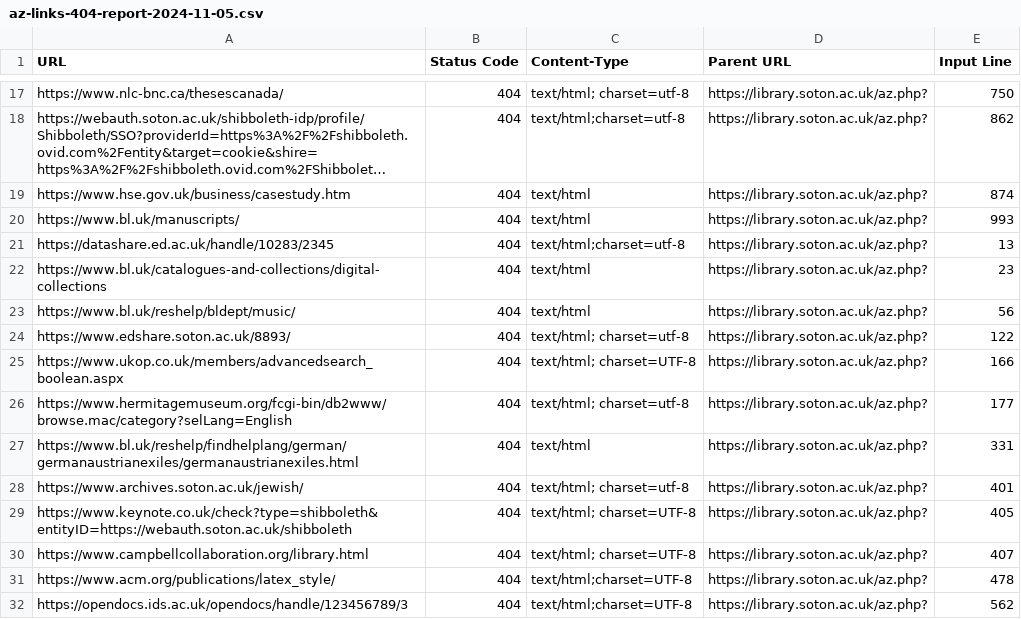
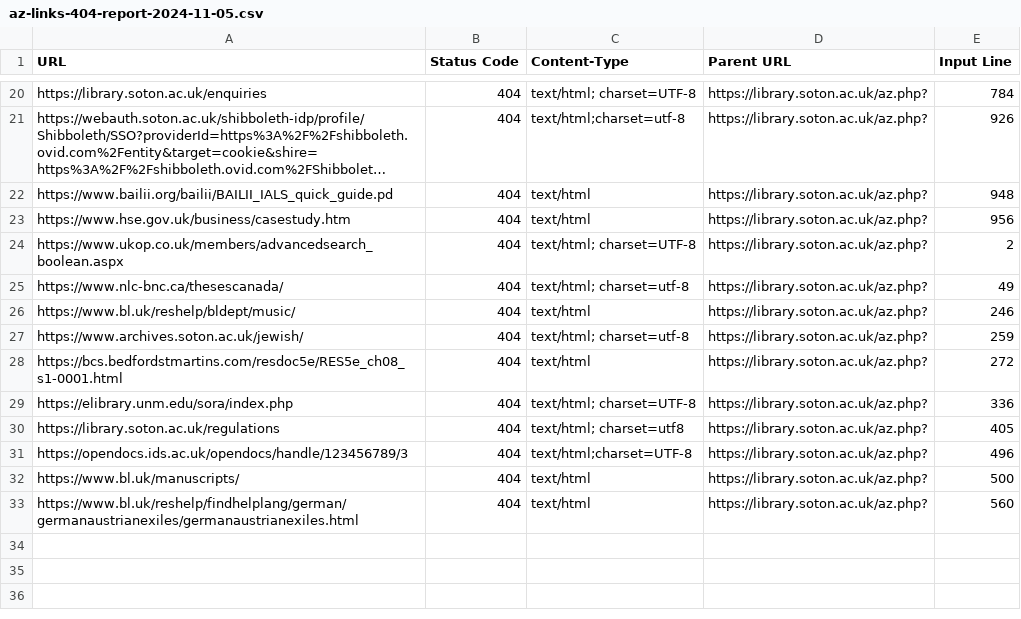
Before and after one commit to ab604/library-az-checker, a CSV file: reports/az-links-404-report-2024-11-05.csv, drawn as a sheet; only a part is shown, gaps mark what is left out; long unchanged cells end in …; removed rows and columns are numbered as before the commit, all else as after; the diff covers the shown part only; the diff names each change by its address in the sheet, - before the commit and + after, or states it on an @@ line.

```diff
--- a/reports/az-links-404-report-2024-11-05.csv
+++ b/reports/az-links-404-report-2024-11-05.csv
-A20 (URL): https://www.nlc-bnc.ca/thesescanada/
+A20 (URL): https://library.soton.ac.uk/enquiries
-C20 (Content-Type): text/html; charset=utf-8
+C20 (Content-Type): text/html; charset=UTF-8
-E20 (Input Line): 750
+E20 (Input Line): 784
-E21 (Input Line): 862
+E21 (Input Line): 926
+row 22: https://www.bailii.org/bailii/BAILII_IALS_quick_guide.pd | 404 | text/html | https://library.soton.ac.uk/az.php? | 948
-E23 (Input Line): 874
+E23 (Input Line): 956
-row 20: https://www.bl.uk/manuscripts/ | 404 | text/html | https://library.soton.ac.uk/az.php? | 993
-row 21: https://datashare.ed.ac.uk/handle/10283/2345 | 404 | text/html;charset=utf-8 | https://library.soton.ac.uk/az.php? | 13
-row 22: https://www.bl.uk/catalogues-and-collections/digital-collections | 404 | text/html | https://library.soton.ac.uk/az.php? | 23
-row 23: https://www.bl.uk/reshelp/bldept/music/ | 404 | text/html | https://library.soton.ac.uk/az.php? | 56
-row 24: https://www.edshare.soton.ac.uk/8893/ | 404 | text/html; charset=utf-8 | https://library.soton.ac.uk/az.php? | 122
-E24 (Input Line): 166
+E24 (Input Line): 2
-A25 (URL): https://www.hermitagemuseum.org/fcgi-bin/db2www/browse.mac/category?selLang=English
+A25 (URL): https://www.nlc-bnc.ca/thesescanada/
-E25 (Input Line): 177
+E25 (Input Line): 49
-A26 (URL): https://www.bl.uk/reshelp/findhelplang/german/germanaustrianexiles/germanaustrianexiles.html
+A26 (URL): https://www.bl.uk/reshelp/bldept/music/
-E26 (Input Line): 331
+E26 (Input Line): 246
-E27 (Input Line): 401
+E27 (Input Line): 259
+row 28: https://bcs.bedfordstmartins.com/resdoc5e/RES5e_ch08_s1-0001.html | 404 | text/html | https://library.soton.ac.uk/az.php? | 272
+row 29: https://elibrary.unm.edu/sora/index.php | 404 | text/html; charset=UTF-8 | https://library.soton.ac.uk/az.php? | 336
-A30 (URL): https://www.keynote.co.uk/check?type=shibboleth&entityID=https://webauth.soton.ac.uk/shibboleth
+A30 (URL): https://library.soton.ac.uk/regulations
-C30 (Content-Type): text/html; charset=UTF-8
+C30 (Content-Type): text/html; charset=utf8
-row 30: https://www.campbellcollaboration.org/library.html | 404 | text/html; charset=UTF-8 | https://library.soton.ac.uk/az.php? | 407
-row 31: https://www.acm.org/publications/latex_style/ | 404 | text/html;charset=UTF-8 | https://library.soton.ac.uk/az.php? | 478
-E31 (Input Line): 562
+E31 (Input Line): 496
+row 32: https://www.bl.uk/manuscripts/ | 404 | text/html | https://library.soton.ac.uk/az.php? | 500
+row 33: https://www.bl.uk/reshelp/findhelplang/german/germanaustrianexiles/germanaustrianexiles.html | 404 | text/html | https://library.soton.ac.uk/az.php? | 560
```
Also changed, not shown: 7 added rows, 4 removed rows and 19 edited cells elsewhere in this file, reports/az-links-report-2024-11-05.csv.
